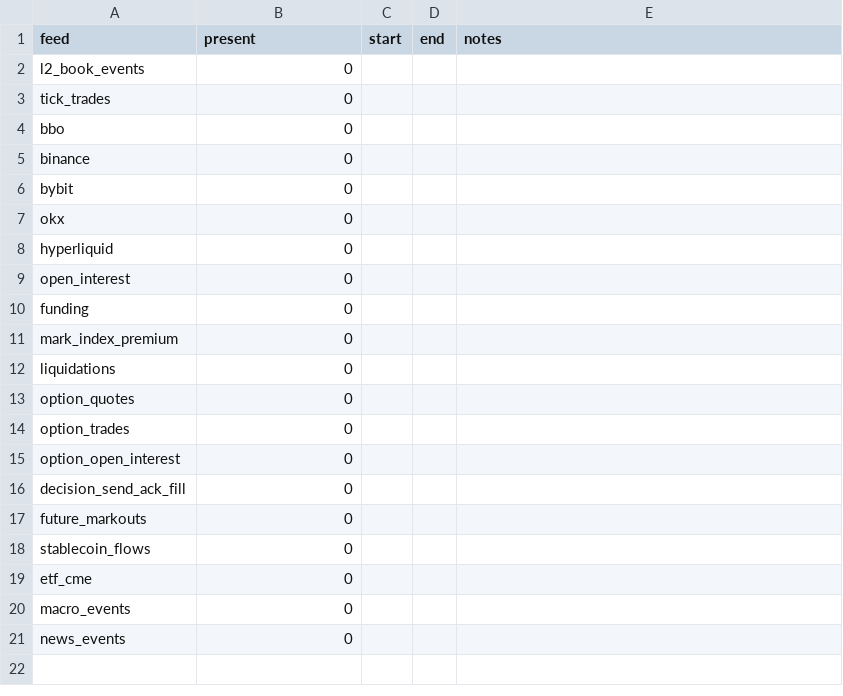
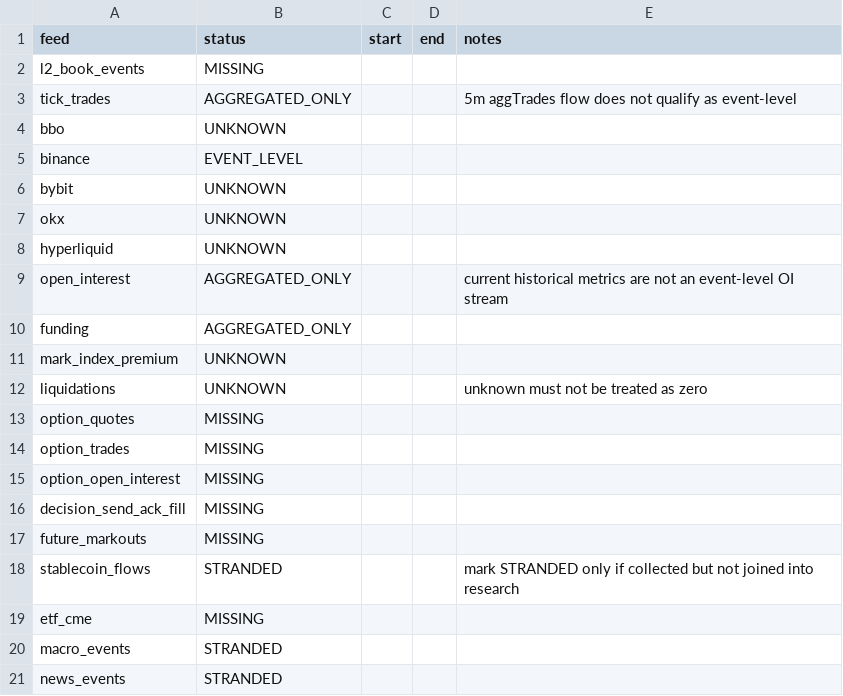
Before and after one commit to chrisloisel2/futur, a CSV file: config/market_physics_feed_manifest.example.csv, drawn as a sheet.

Commit message:
research: classify initial feed gaps by information loss

```diff
--- a/config/market_physics_feed_manifest.example.csv
+++ b/config/market_physics_feed_manifest.example.csv
@@ -1,21 +1,21 @@
-feed,present,start,end,notes
-l2_book_events,0,,,
-tick_trades,0,,,
-bbo,0,,,
-binance,0,,,
-bybit,0,,,
-okx,0,,,
-hyperliquid,0,,,
-open_interest,0,,,
-funding,0,,,
-mark_index_premium,0,,,
-liquidations,0,,,
-option_quotes,0,,,
-option_trades,0,,,
-option_open_interest,0,,,
-decision_send_ack_fill,0,,,
-future_markouts,0,,,
-stablecoin_flows,0,,,
-etf_cme,0,,,
-macro_events,0,,,
-news_events,0,,,
+feed,status,start,end,notes
+l2_book_events,MISSING,,,
+tick_trades,AGGREGATED_ONLY,,,5m aggTrades flow does not qualify as event-level
+bbo,UNKNOWN,,,
+binance,EVENT_LEVEL,,,
+bybit,UNKNOWN,,,
+okx,UNKNOWN,,,
+hyperliquid,UNKNOWN,,,
+open_interest,AGGREGATED_ONLY,,,current historical metrics are not an event-level OI stream
+funding,AGGREGATED_ONLY,,,
+mark_index_premium,UNKNOWN,,,
+liquidations,UNKNOWN,,,unknown must not be treated as zero
+option_quotes,MISSING,,,
+option_trades,MISSING,,,
+option_open_interest,MISSING,,,
+decision_send_ack_fill,MISSING,,,
+future_markouts,MISSING,,,
+stablecoin_flows,STRANDED,,,mark STRANDED only if collected but not joined into research
+etf_cme,MISSING,,,
+macro_events,STRANDED,,,
+news_events,STRANDED,,,
```
